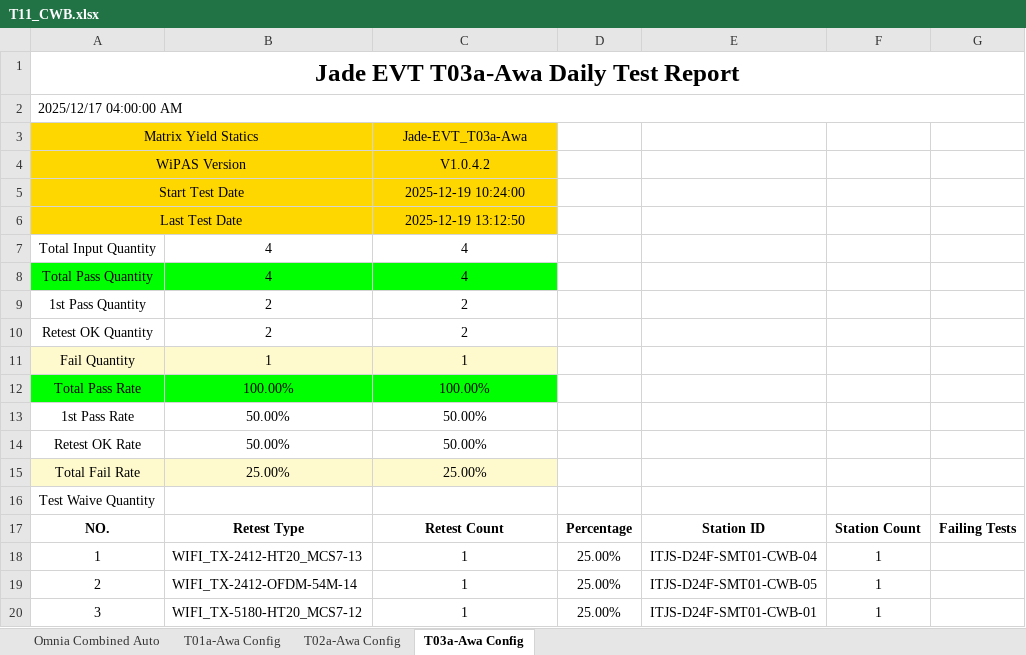
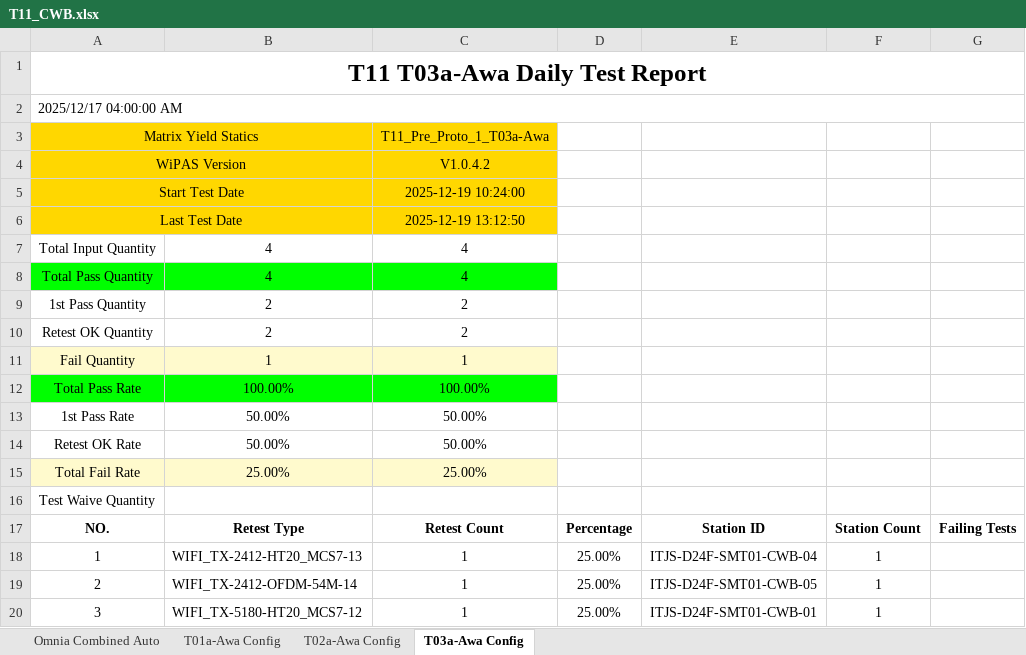
Before and after one commit to yc1-coder/LX_T11_SAC_Report, an Excel workbook: T11_CWB.xlsx, sheet T03a-Awa Config, drawn as a sheet; values as stored, in another font and other column widths than the file's, no borders; the diff names each change by its address in the sheet, - before the commit and + after, or states it on an @@ line.

```diff
--- a/T11_CWB.xlsx (sheet T03a-Awa Config)
+++ b/T11_CWB.xlsx (sheet T03a-Awa Config)
-A1 (Matrix Yield Statics): Jade EVT T03a-Awa Daily Test Report
+A1 (Matrix Yield Statics): T11 T03a-Awa Daily Test Report
-C3: Jade-EVT_T03a-Awa
+C3: T11_Pre_Proto_1_T03a-Awa
```
Also changed, not shown: sheet Omnia Combined Auto, sheet T01a-Awa Config, sheet T02a-Awa Config, 2 other files.
